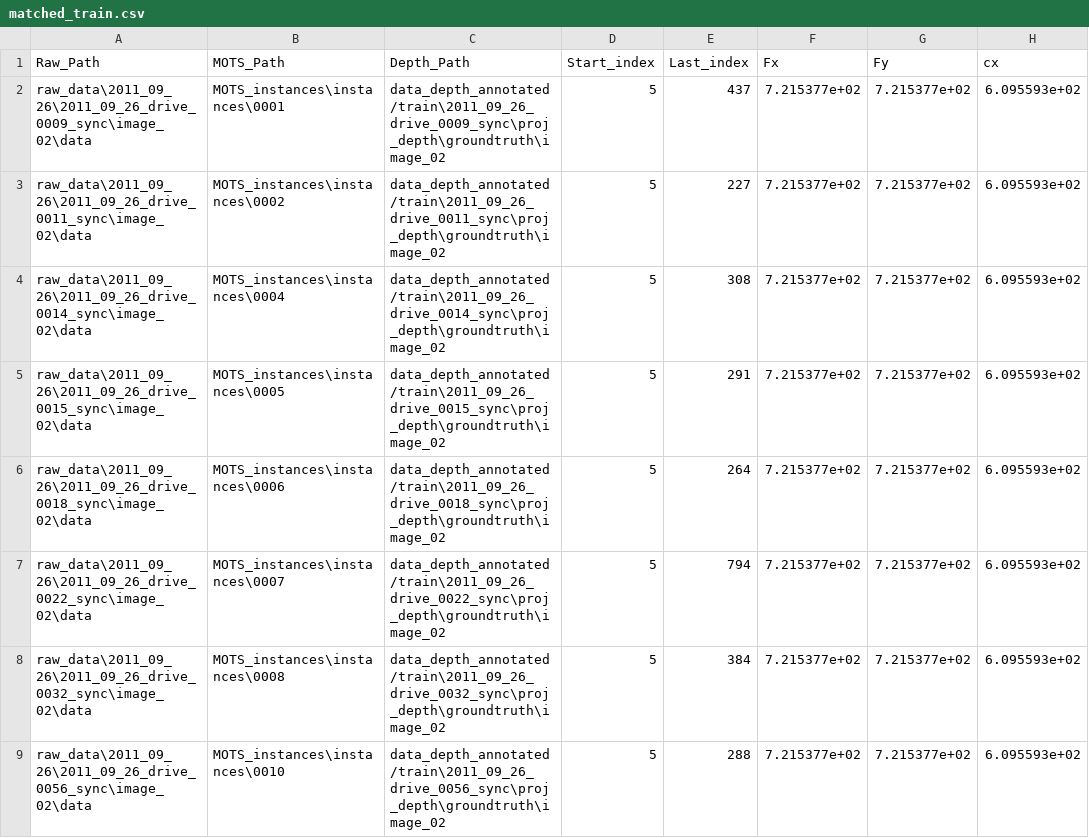
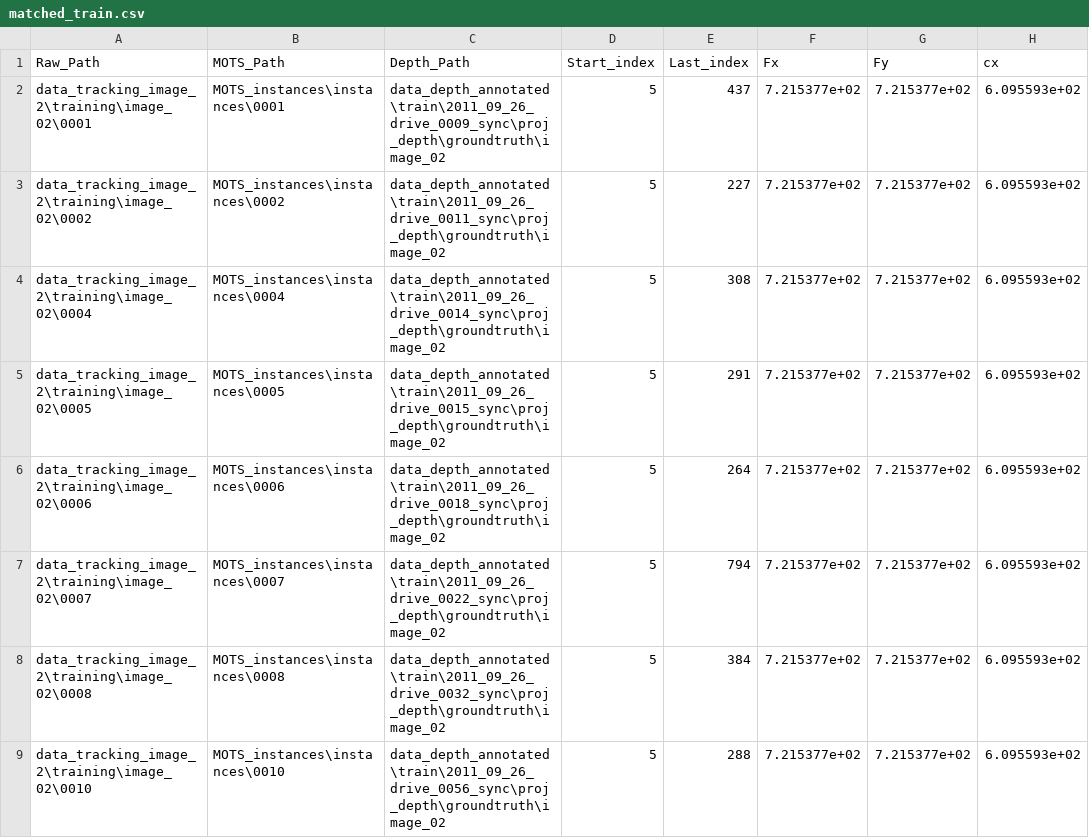
Before and after one commit to JungHyunAn/Robotvision_project, a CSV file: matched_train.csv, drawn as a sheet; only a part is shown; the diff covers the shown part only; the diff names each change by its address in the sheet, - before the commit and + after, or states it on an @@ line.

Commit message:
Modifications on csv files & data processing

```diff
--- a/matched_train.csv
+++ b/matched_train.csv
-A2 (Raw_Path): raw_data\2011_09_26\2011_09_26_drive_0009_sync\image_02\data
+A2 (Raw_Path): data_tracking_image_2\training\image_02\0001
-C2 (Depth_Path): data_depth_annotated/train\2011_09_26_drive_0009_sync\proj_depth\groundtruth\image_02
+C2 (Depth_Path): data_depth_annotated\train\2011_09_26_drive_0009_sync\proj_depth\groundtruth\image_02
-A3 (Raw_Path): raw_data\2011_09_26\2011_09_26_drive_0011_sync\image_02\data
+A3 (Raw_Path): data_tracking_image_2\training\image_02\0002
-C3 (Depth_Path): data_depth_annotated/train\2011_09_26_drive_0011_sync\proj_depth\groundtruth\image_02
+C3 (Depth_Path): data_depth_annotated\train\2011_09_26_drive_0011_sync\proj_depth\groundtruth\image_02
-A4 (Raw_Path): raw_data\2011_09_26\2011_09_26_drive_0014_sync\image_02\data
+A4 (Raw_Path): data_tracking_image_2\training\image_02\0004
-C4 (Depth_Path): data_depth_annotated/train\2011_09_26_drive_0014_sync\proj_depth\groundtruth\image_02
+C4 (Depth_Path): data_depth_annotated\train\2011_09_26_drive_0014_sync\proj_depth\groundtruth\image_02
-A5 (Raw_Path): raw_data\2011_09_26\2011_09_26_drive_0015_sync\image_02\data
+A5 (Raw_Path): data_tracking_image_2\training\image_02\0005
-C5 (Depth_Path): data_depth_annotated/train\2011_09_26_drive_0015_sync\proj_depth\groundtruth\image_02
+C5 (Depth_Path): data_depth_annotated\train\2011_09_26_drive_0015_sync\proj_depth\groundtruth\image_02
-A6 (Raw_Path): raw_data\2011_09_26\2011_09_26_drive_0018_sync\image_02\data
+A6 (Raw_Path): data_tracking_image_2\training\image_02\0006
-C6 (Depth_Path): data_depth_annotated/train\2011_09_26_drive_0018_sync\proj_depth\groundtruth\image_02
+C6 (Depth_Path): data_depth_annotated\train\2011_09_26_drive_0018_sync\proj_depth\groundtruth\image_02
-A7 (Raw_Path): raw_data\2011_09_26\2011_09_26_drive_0022_sync\image_02\data
+A7 (Raw_Path): data_tracking_image_2\training\image_02\0007
-C7 (Depth_Path): data_depth_annotated/train\2011_09_26_drive_0022_sync\proj_depth\groundtruth\image_02
+C7 (Depth_Path): data_depth_annotated\train\2011_09_26_drive_0022_sync\proj_depth\groundtruth\image_02
-A8 (Raw_Path): raw_data\2011_09_26\2011_09_26_drive_0032_sync\image_02\data
+A8 (Raw_Path): data_tracking_image_2\training\image_02\0008
-C8 (Depth_Path): data_depth_annotated/train\2011_09_26_drive_0032_sync\proj_depth\groundtruth\image_02
+C8 (Depth_Path): data_depth_annotated\train\2011_09_26_drive_0032_sync\proj_depth\groundtruth\image_02
-A9 (Raw_Path): raw_data\2011_09_26\2011_09_26_drive_0056_sync\image_02\data
+A9 (Raw_Path): data_tracking_image_2\training\image_02\0010
-C9 (Depth_Path): data_depth_annotated/train\2011_09_26_drive_0056_sync\proj_depth\groundtruth\image_02
+C9 (Depth_Path): data_depth_annotated\train\2011_09_26_drive_0056_sync\proj_depth\groundtruth\image_02
```
Also changed, not shown: 18 edited cells elsewhere in this file, matched_val.csv, 3 other files.
